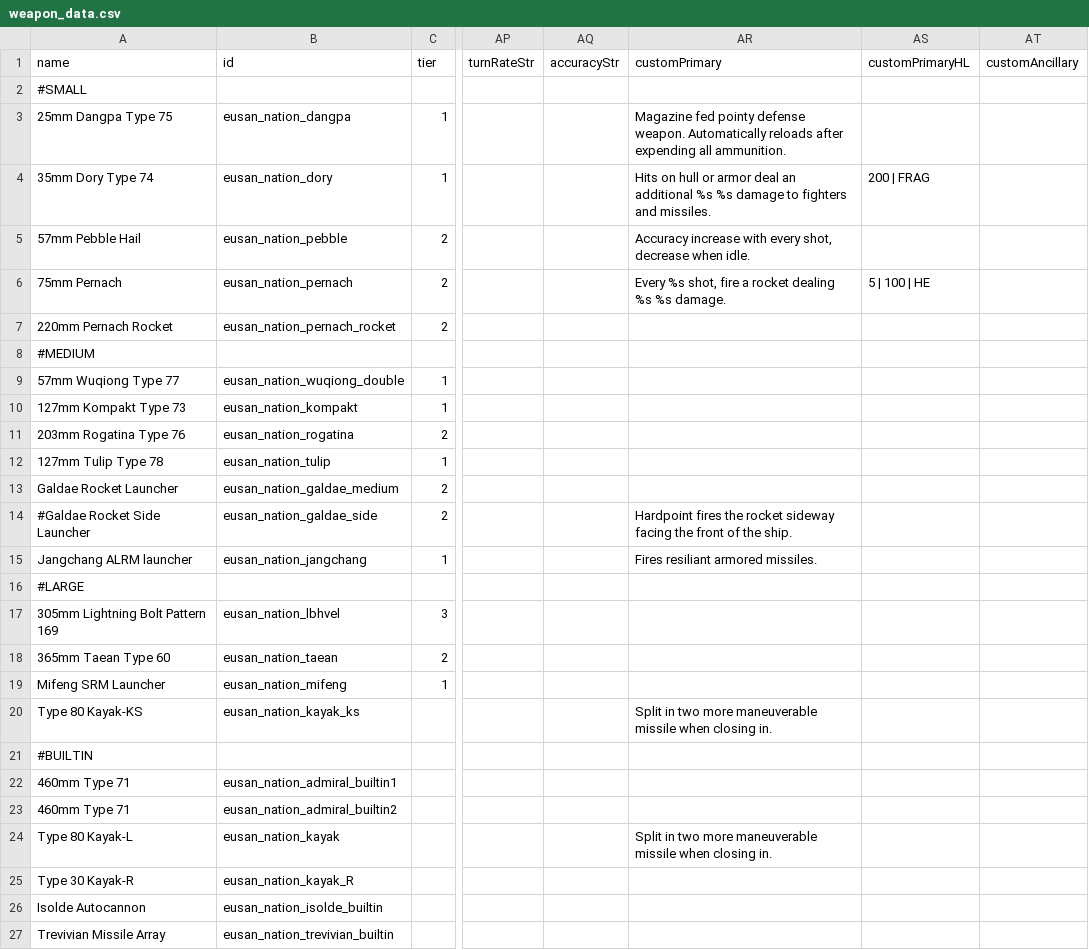
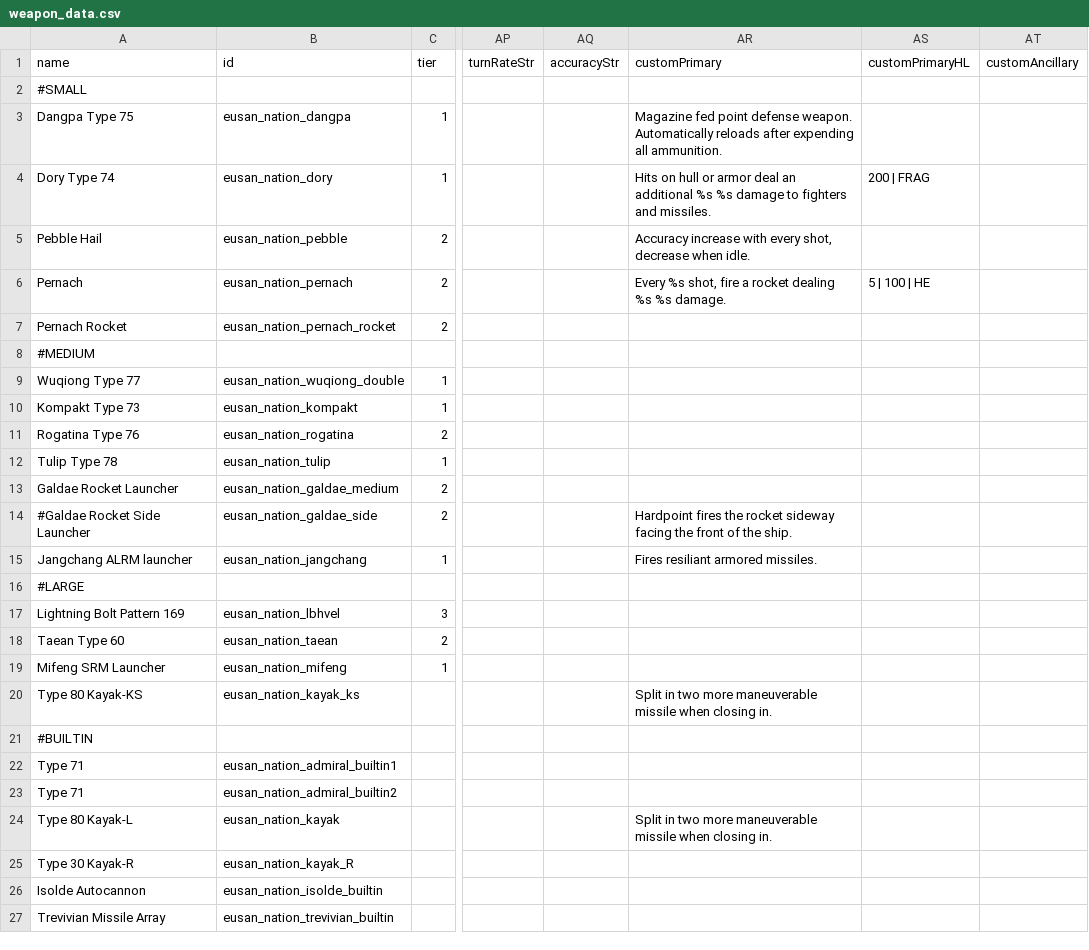
Before and after one commit to naslee2/SignalisMod, a CSV file: data/weapons/weapon_data.csv, drawn as a sheet; only a part is shown, gaps mark what is left out; the diff names each change by its address in the sheet, - before the commit and + after, or states it on an @@ line.

```diff
--- a/data/weapons/weapon_data.csv
+++ b/data/weapons/weapon_data.csv
-A3 (name): 25mm Dangpa Type 75
+A3 (name): Dangpa Type 75
-AR3 (customPrimary): Magazine fed pointy defense weapon.…
+AR3 (customPrimary): Magazine fed point defense weapon.…
-A4 (name): 35mm Dory Type 74
+A4 (name): Dory Type 74
-A5 (name): 57mm Pebble Hail
+A5 (name): Pebble Hail
-A6 (name): 75mm Pernach
+A6 (name): Pernach
-A7 (name): 220mm Pernach Rocket
+A7 (name): Pernach Rocket
-A9 (name): 57mm Wuqiong Type 77
+A9 (name): Wuqiong Type 77
-A10 (name): 127mm Kompakt Type 73
+A10 (name): Kompakt Type 73
-A11 (name): 203mm Rogatina Type 76
+A11 (name): Rogatina Type 76
-A12 (name): 127mm Tulip Type 78
+A12 (name): Tulip Type 78
-A17 (name): 305mm Lightning Bolt Pattern 169
+A17 (name): Lightning Bolt Pattern 169
-A18 (name): 365mm Taean Type 60
+A18 (name): Taean Type 60
-A22:A23 (name): 460mm Type 71
+A22:A23 (name): Type 71
```
Also changed, not shown: data/hulls/ship_data.csv.
